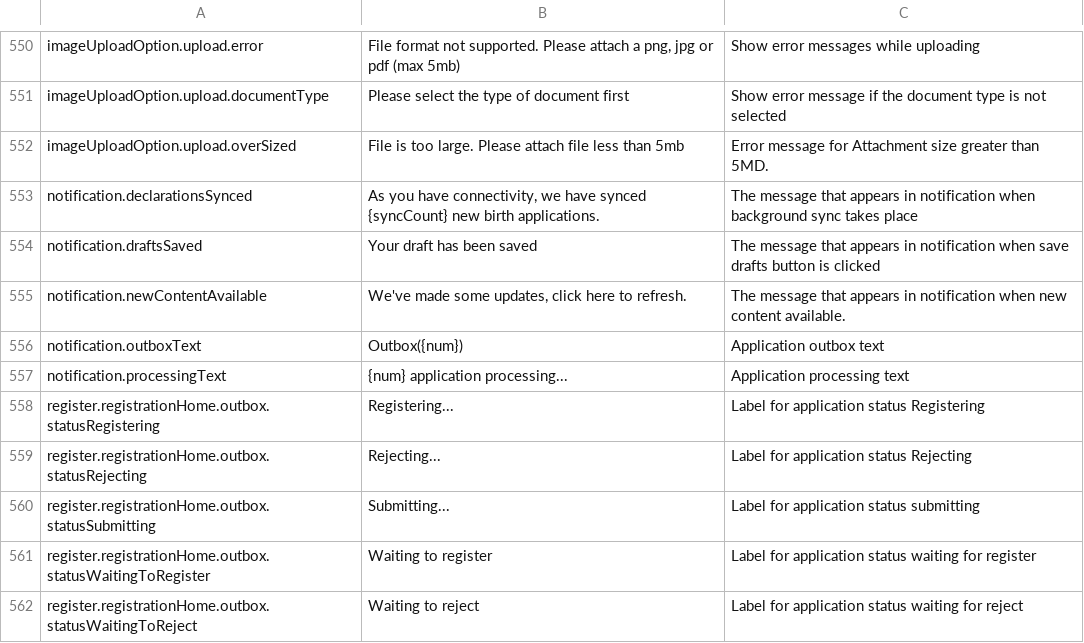
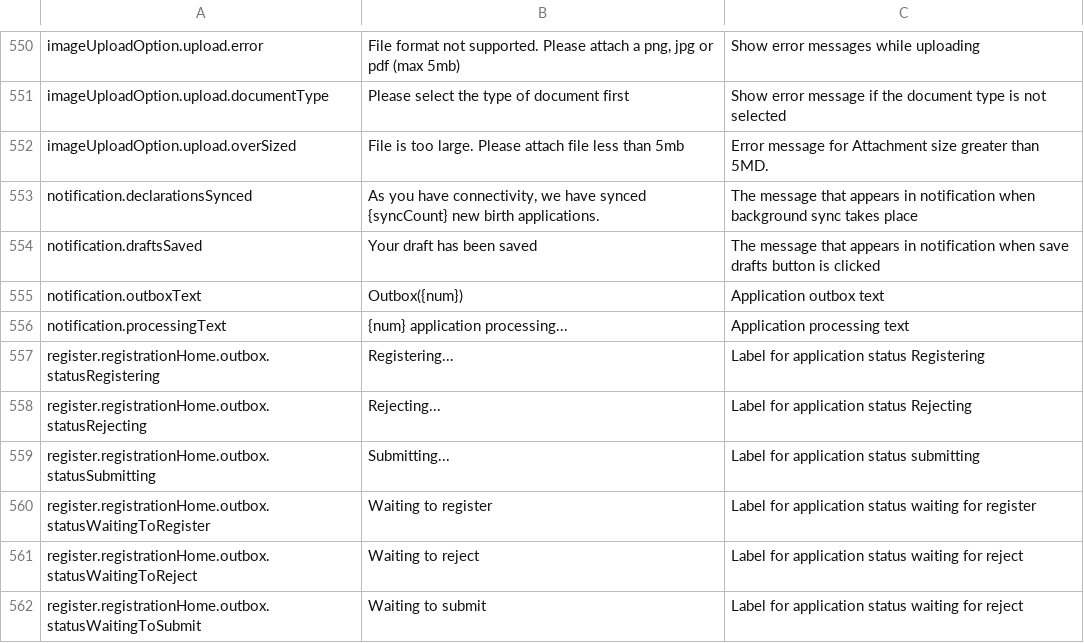
Before and after one commit to opencrvs/opencrvs-core, a CSV file: packages/resources/src/zmb/features/languages/generated/en.csv, drawn as a sheet; only a part is shown, gaps mark what is left out; the shorter side is filled out with more unchanged rows.

```diff
--- a/packages/resources/src/zmb/features/languages/generated/en.csv
+++ b/packages/resources/src/zmb/features/languages/generated/en.csv
@@ -557,3 +557,2 @@
 "notification.draftsSaved","Your draft has been saved","The message that appears in notification when save drafts button is clicked"
-"notification.newContentAvailable","We've made some updates, click here to refresh.","The message that appears in notification when new content available."
 "notification.outboxText","Outbox({num})","Application outbox text"
```
Also changed, not shown: 9 other files.
